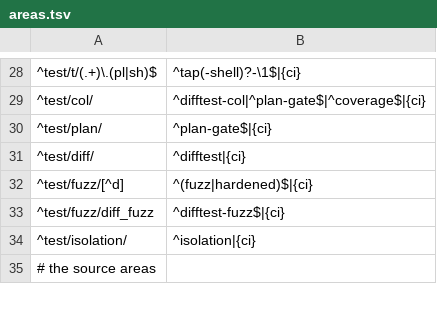
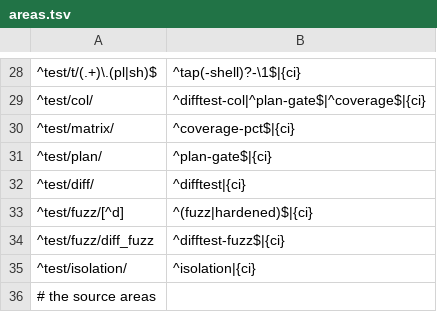
Before and after one commit to brauliobo/pg_sift, a TSV file: scripts/areas.tsv, drawn as a sheet; only a part is shown, gaps mark what is left out.

Commit message:
coverage: check: the join Top-N and publication rows say what is true
W11 claimed a Top-N over a join keeps the normal plan; a join to a table that only filters is pushed (Partly, with a sample that proves it) and
the window, FOR UPDATE and returned-column cases move to W15. L10 now proves the error at CREATE PUBLICATION (the event trigger of the 3.3
scripts) and the success with pg_sift preloaded. test/matrix is mapped in scripts/areas.tsv so that ci.sh --selftest passes.

```diff
--- a/scripts/areas.tsv
+++ b/scripts/areas.tsv
@@ -29,2 +29,3 @@
 ^test/col/	^difftest-col|^plan-gate$|^coverage$|{ci}
+^test/matrix/	^coverage-pct$|{ci}
 ^test/plan/	^plan-gate$|{ci}
```
